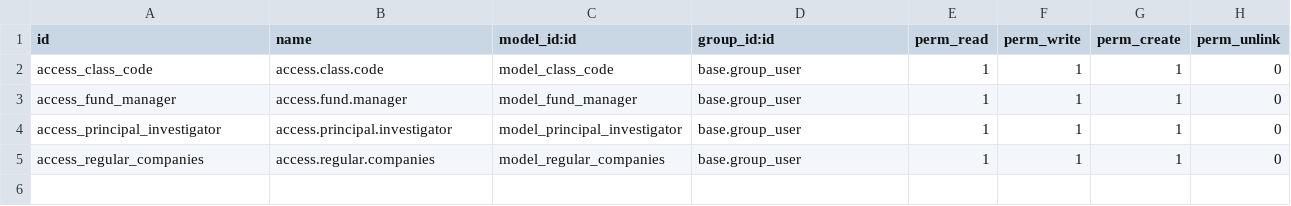
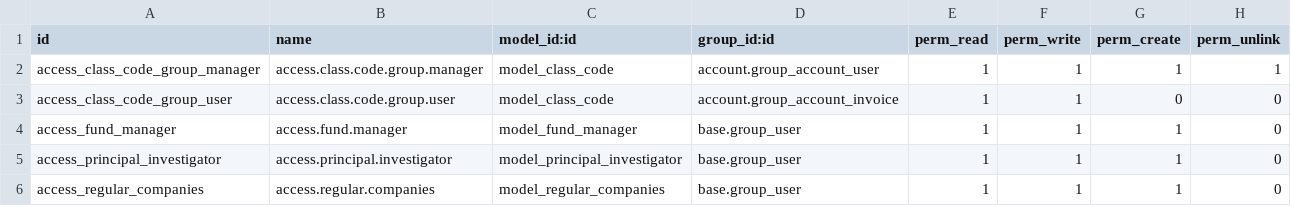
Before and after one commit to boltflare/striodoo, a CSV file: hs_customer_class_code/security/ir.model.access.csv, drawn as a sheet.

```diff
--- a/hs_customer_class_code/security/ir.model.access.csv
+++ b/hs_customer_class_code/security/ir.model.access.csv
@@ -1,3 +1,4 @@
 id,name,model_id:id,group_id:id,perm_read,perm_write,perm_create,perm_unlink
-access_class_code,access.class.code,model_class_code,base.group_user,1,1,1,0
+access_class_code_group_manager,access.class.code.group.manager,model_class_code,account.group_account_user,1,1,1,1
+access_class_code_group_user,access.class.code.group.user,model_class_code,account.group_account_invoice,1,1,0,0
 access_fund_manager,access.fund.manager,model_fund_manager,base.group_user,1,1,1,0
```
Also changed, not shown: 1 other file.
